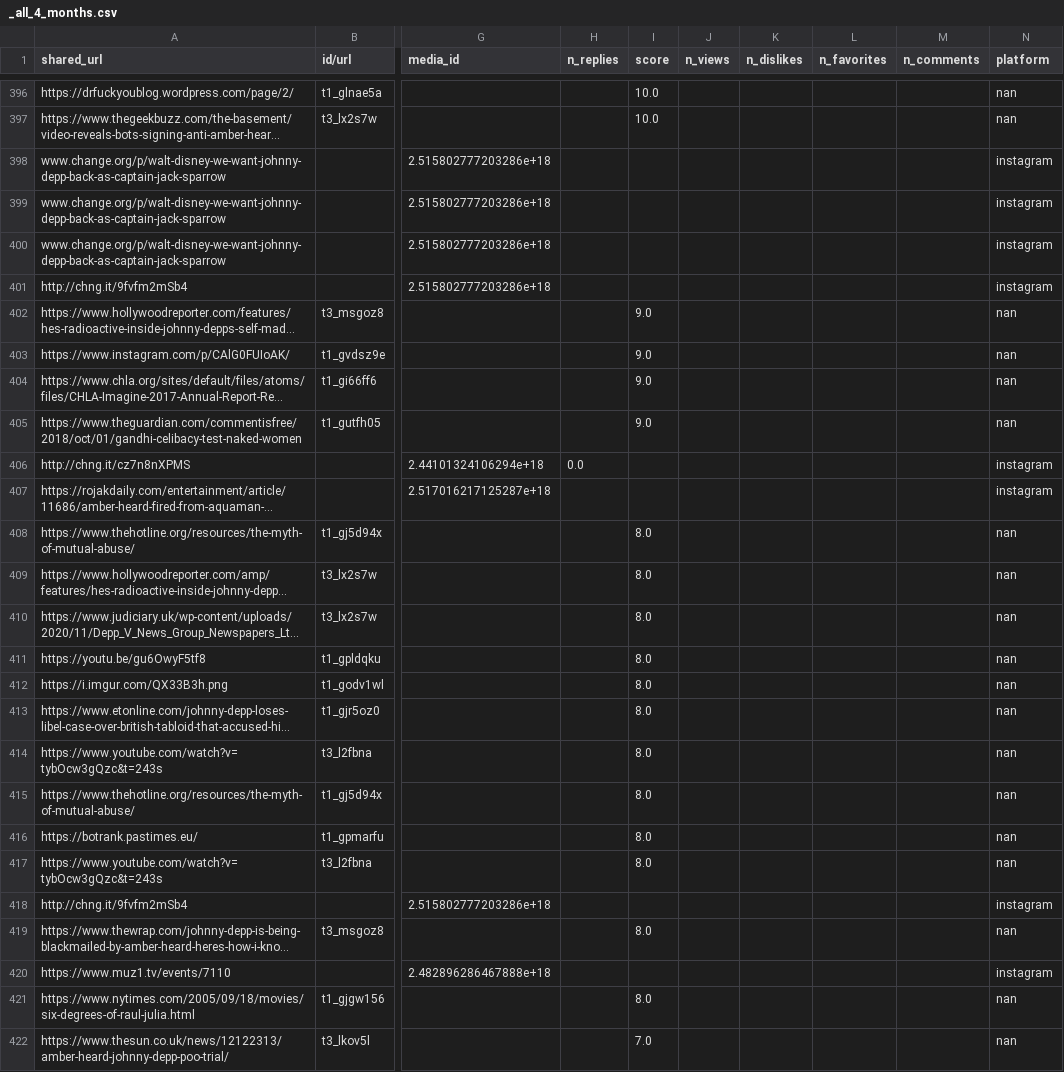
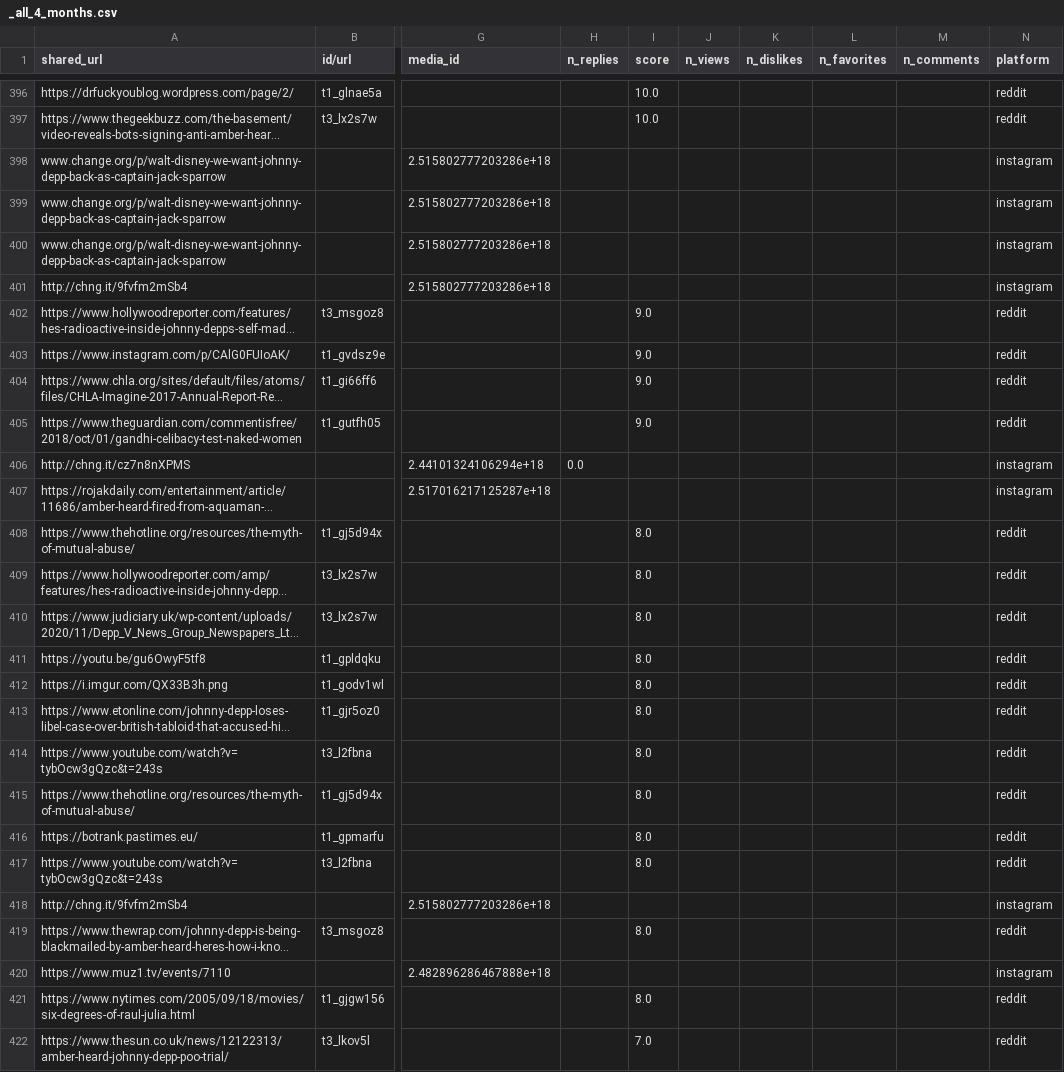
Before and after one commit to RescueSocial/SNA-AH-Links-Analysis-Cross-Platforms, a CSV file: top_interacted/Data/_all_4_months.csv, drawn as a sheet; only a part is shown, gaps mark what is left out; long unchanged cells end in …; the diff covers the shown part only; the diff names each change by its address in the sheet, - before the commit and + after, or states it on an @@ line.

Commit message:
Fixing Top Interacted Reddit Platform

```diff
--- a/top_interacted/Data/_all_4_months.csv
+++ b/top_interacted/Data/_all_4_months.csv
-N396:N397 (platform): nan
+N396:N397 (platform): reddit
-N402:N405 (platform): nan
+N402:N405 (platform): reddit
-N408:N417 (platform): nan
+N408:N417 (platform): reddit
-N419 (platform): nan
+N419 (platform): reddit
-N421:N422 (platform): nan
+N421:N422 (platform): reddit
```
Also changed, not shown: 174 edited cells elsewhere in this file, top_interacted/Data/_all_dec.csv, 1 other file.
